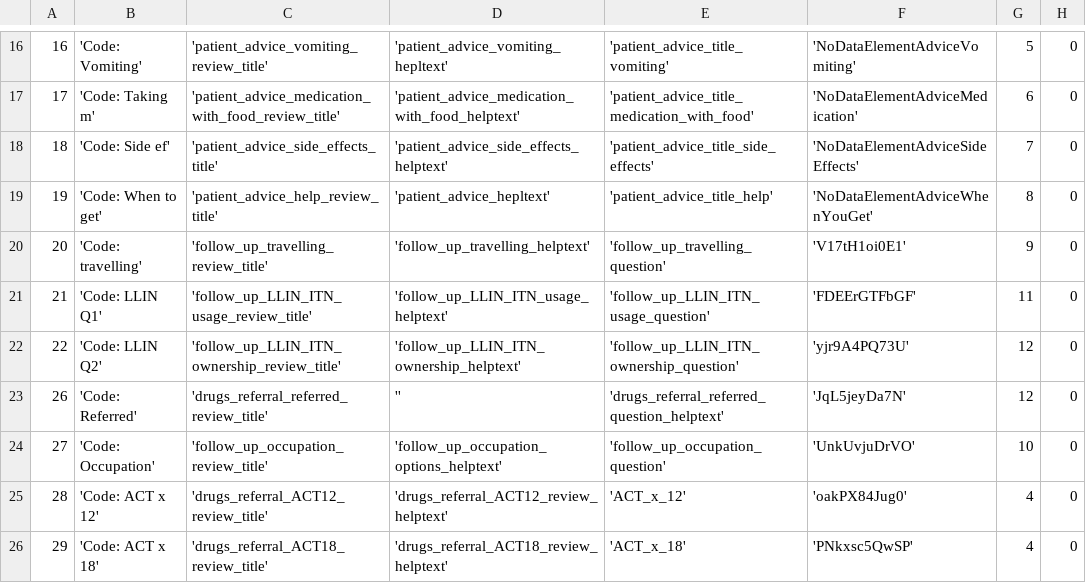
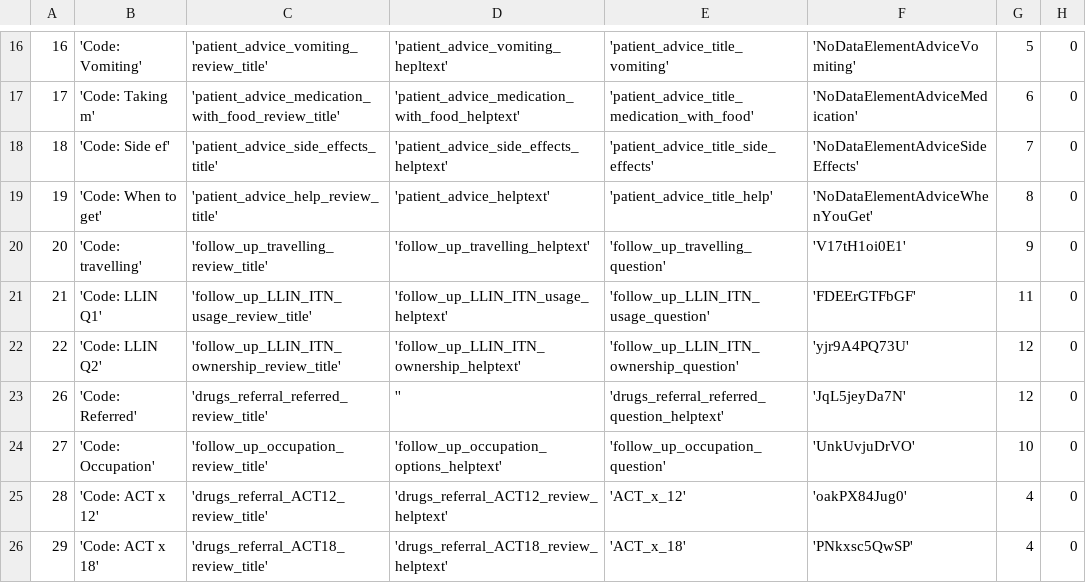
Before and after one commit to EyeSeeTea/pictureapp, a CSV file: app/src/myanmar/assets/Questions.csv, drawn as a sheet; only a part is shown, gaps mark what is left out; the diff names each change by its address in the sheet, - before the commit and + after, or states it on an @@ line.

Commit message:
Solved bug question csv

```diff
--- a/app/src/myanmar/assets/Questions.csv
+++ b/app/src/myanmar/assets/Questions.csv
-D19: 'patient_advice_hepltext'
+D19: 'patient_advice_helptext'
```
